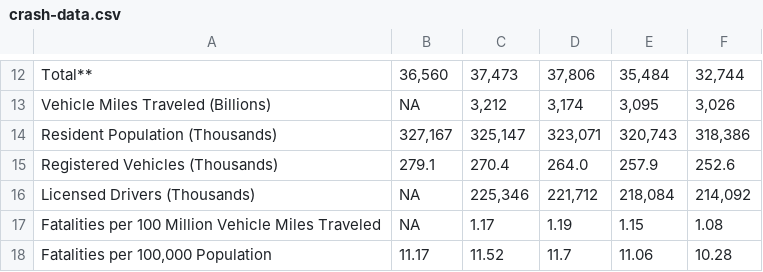
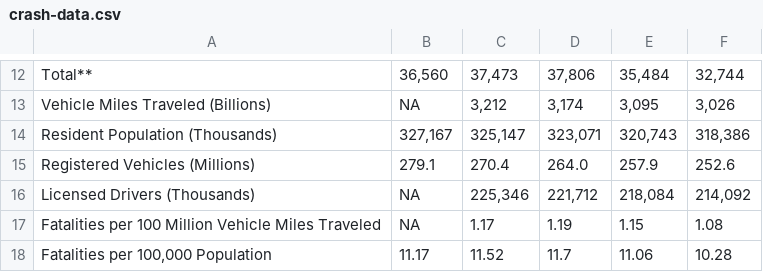
Before and after one commit to JackRossProjects/Traffic-Fatality-Analysis, a CSV file: crash-data.csv, drawn as a sheet; only a part is shown, gaps mark what is left out.

Commit message:
Update crash-data.csv

```diff
--- a/crash-data.csv
+++ b/crash-data.csv
@@ -14,3 +14,3 @@ Vehicle Miles Traveled (Billions),NA,"3,212","3,174","3,095","3,026"
 Resident Population (Thousands),"327,167","325,147","323,071","320,743","318,386"
-Registered Vehicles (Thousands),"279.1","270.4","264.0","257.9","252.6"
+Registered Vehicles (Millions),"279.1","270.4","264.0","257.9","252.6"
 Licensed Drivers (Thousands),NA,"225,346","221,712","218,084","214,092"
```
